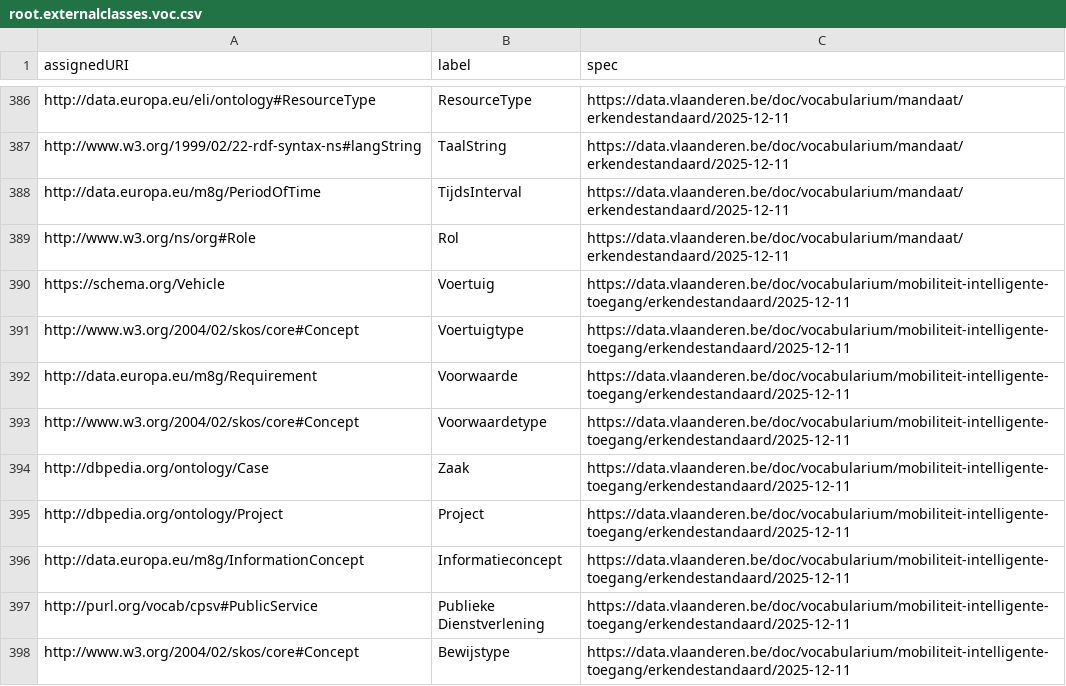
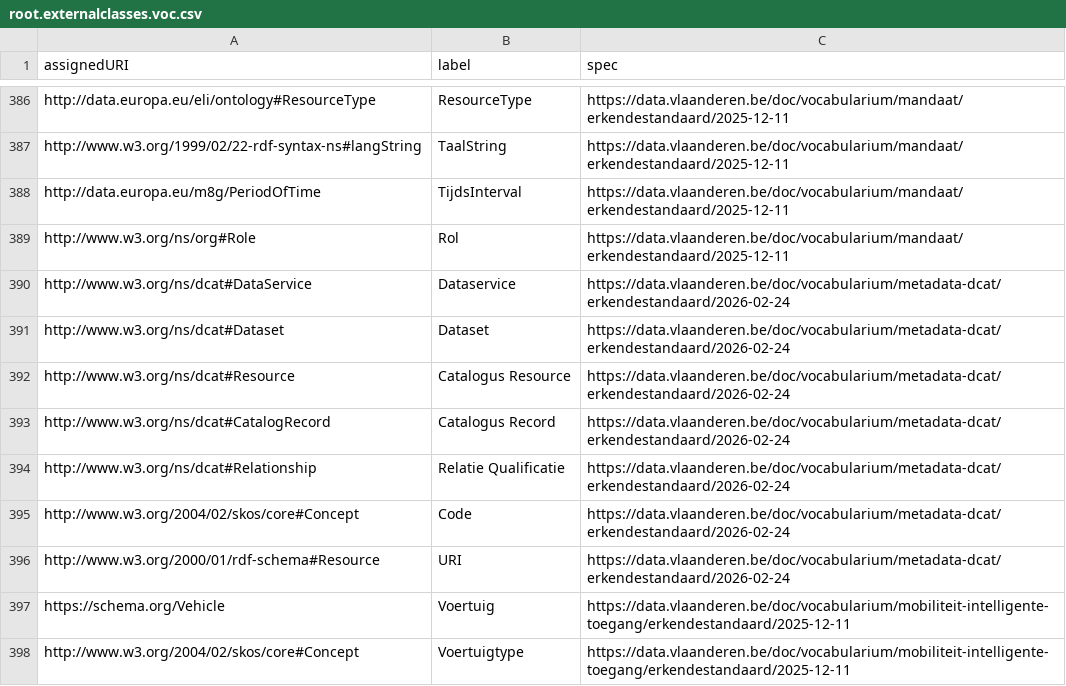
Before and after one commit to Informatievlaanderen/data.vlaanderen.be-statistics, a CSV file: root.externalclasses.voc.csv, drawn as a sheet; only a part is shown, gaps mark what is left out; the shorter side is filled out with more unchanged rows.

```diff
--- a/root.externalclasses.voc.csv
+++ b/root.externalclasses.voc.csv
@@ -389,2 +389,9 @@
 "http://www.w3.org/ns/org#Role","Rol","https://data.vlaanderen.be/doc/vocabularium/mandaat/erkendestandaard/2025-12-11"
+"http://www.w3.org/ns/dcat#DataService","Dataservice","https://data.vlaanderen.be/doc/vocabularium/metadata-dcat/erkendestandaard/2026-02-24"
+"http://www.w3.org/ns/dcat#Dataset","Dataset","https://data.vlaanderen.be/doc/vocabularium/metadata-dcat/erkendestandaard/2026-02-24"
+"http://www.w3.org/ns/dcat#Resource","Catalogus Resource","https://data.vlaanderen.be/doc/vocabularium/metadata-dcat/erkendestandaard/2026-02-24"
+"http://www.w3.org/ns/dcat#CatalogRecord","Catalogus Record","https://data.vlaanderen.be/doc/vocabularium/metadata-dcat/erkendestandaard/2026-02-24"
+"http://www.w3.org/ns/dcat#Relationship","Relatie Qualificatie","https://data.vlaanderen.be/doc/vocabularium/metadata-dcat/erkendestandaard/2026-02-24"
+"http://www.w3.org/2004/02/skos/core#Concept","Code","https://data.vlaanderen.be/doc/vocabularium/metadata-dcat/erkendestandaard/2026-02-24"
+"http://www.w3.org/2000/01/rdf-schema#Resource","URI","https://data.vlaanderen.be/doc/vocabularium/metadata-dcat/erkendestandaard/2026-02-24"
 "https://schema.org/Vehicle","Voertuig","https://data.vlaanderen.be/doc/vocabularium/mobiliteit-intelligente-toegang/erkendestandaard/2025-12-11"
```
Also changed, not shown: root.classes.ap.csv, root.externalclasses.ap.csv, 36 other files.
